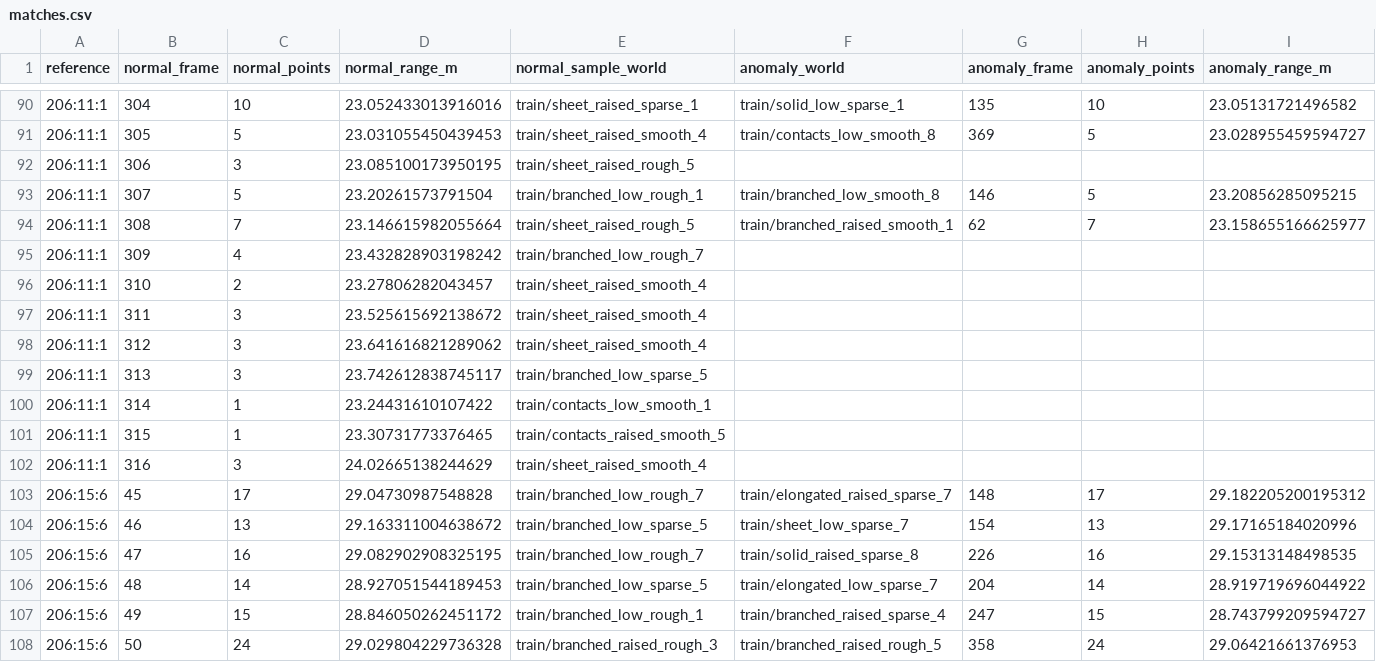
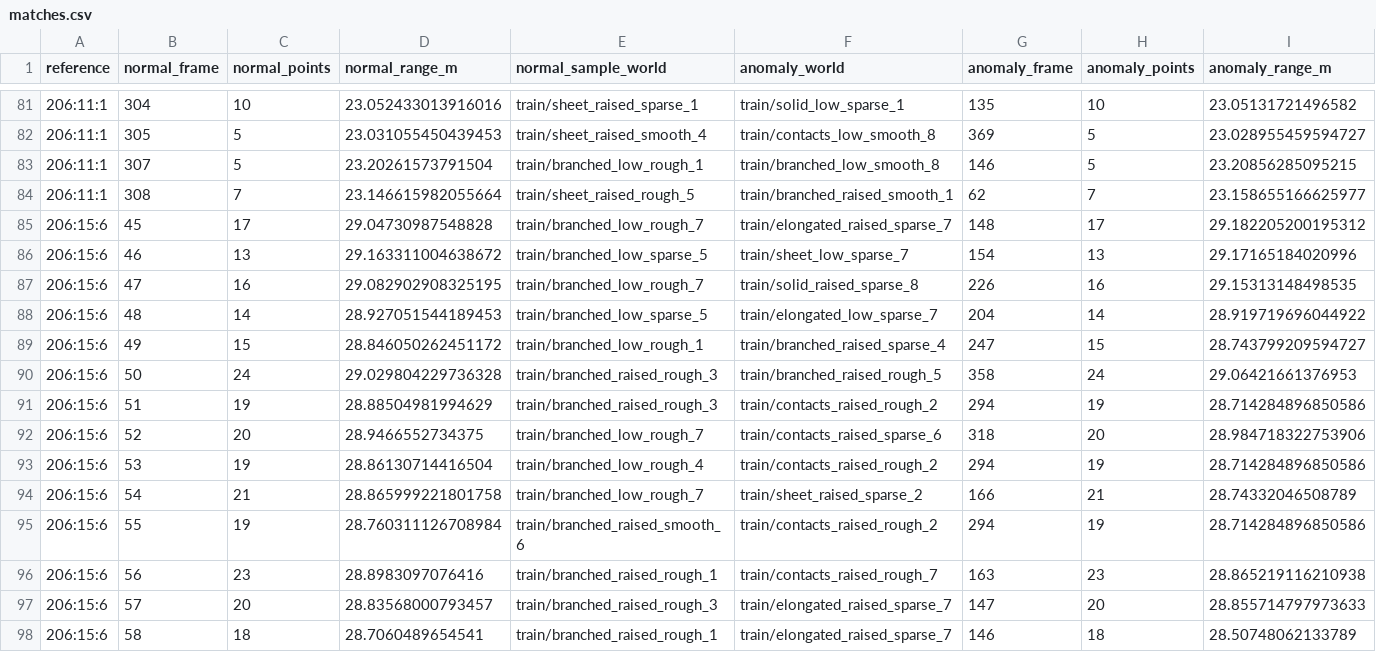
Before and after one commit to JasonGao1010/Anomaly, a CSV file: results/reuse/matches.csv, drawn as a sheet; only a part is shown, gaps mark what is left out; the shorter side is filled out with more unchanged rows; rows hold the shown columns only; the diff covers the shown part only; the diff names each change by its address in the sheet, - before the commit and + after, or states it on an @@ line.

```diff
--- a/results/reuse/matches.csv
+++ b/results/reuse/matches.csv
-row 92: 206:11:1 | 306 | 3 | 23.085100173950195 | train/sheet_raised_rough_5
-row 95: 206:11:1 | 309 | 4 | 23.432828903198242 | train/branched_low_rough_7
-row 96: 206:11:1 | 310 | 2 | 23.27806282043457 | train/sheet_raised_smooth_4
-row 97: 206:11:1 | 311 | 3 | 23.525615692138672 | train/sheet_raised_smooth_4
-row 98: 206:11:1 | 312 | 3 | 23.641616821289062 | train/sheet_raised_smooth_4
-row 99: 206:11:1 | 313 | 3 | 23.742612838745117 | train/branched_low_sparse_5
-row 100: 206:11:1 | 314 | 1 | 23.24431610107422 | train/contacts_low_smooth_1
-row 101: 206:11:1 | 315 | 1 | 23.30731773376465 | train/contacts_raised_smooth_5
-row 102: 206:11:1 | 316 | 3 | 24.02665138244629 | train/sheet_raised_smooth_4
```
Also changed, not shown: 10 removed rows elsewhere in this file, 3 other files.
